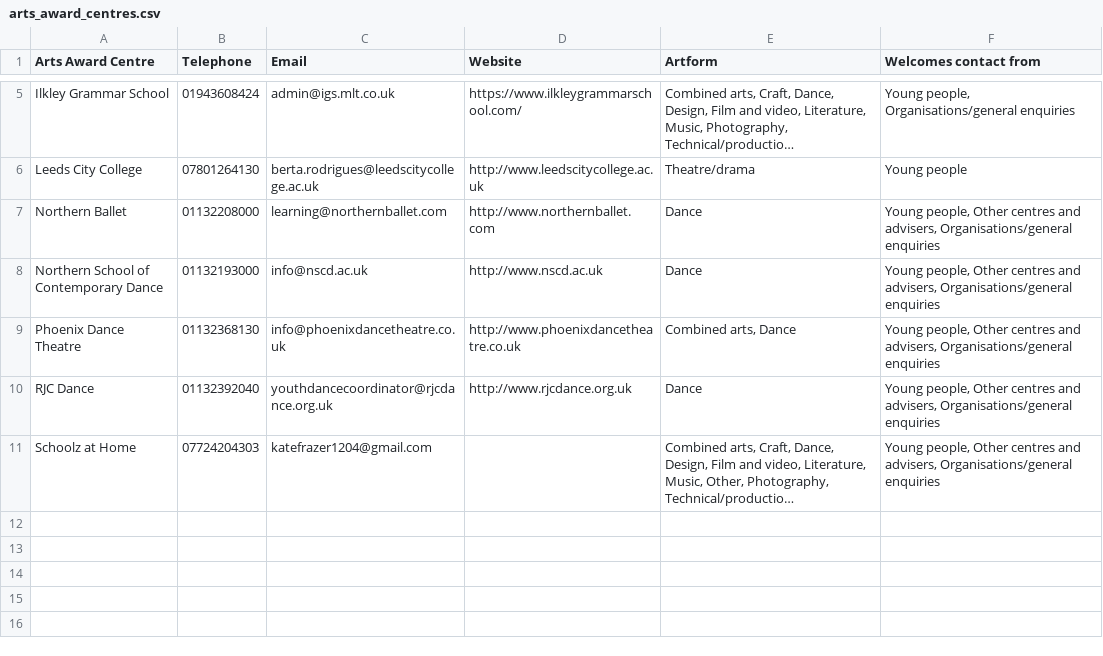
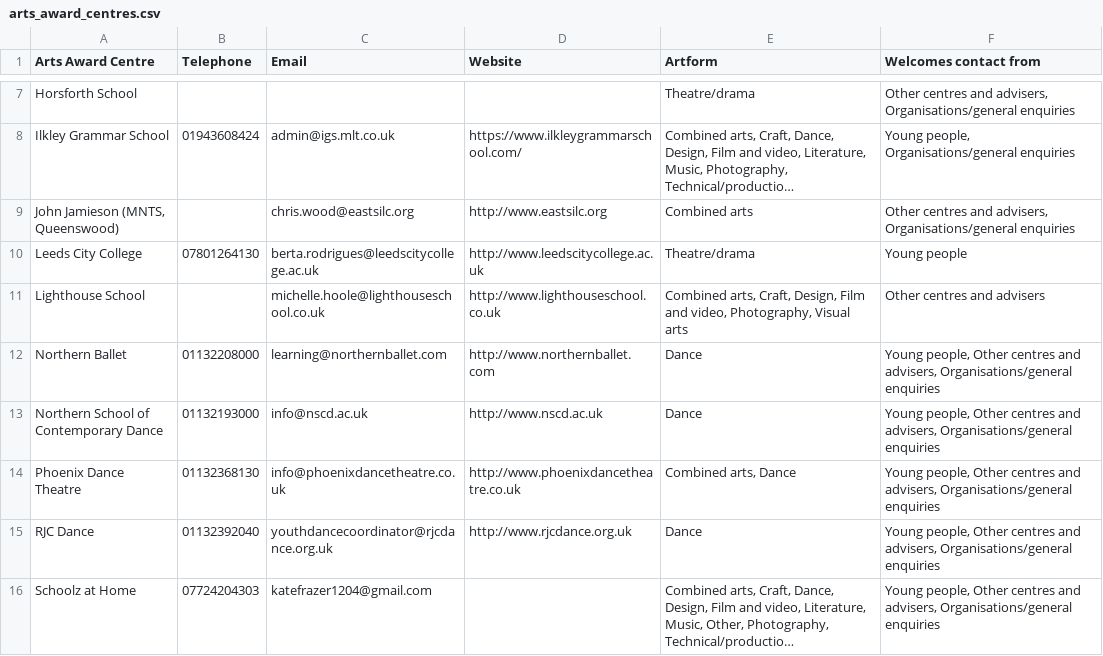
Before and after one commit to open-innovations/leeds-schools-cultural-engagement, a CSV file: src/_data/viz/dashboard/arts_award_centres.csv, drawn as a sheet; only a part is shown, gaps mark what is left out; long unchanged cells end in …; the diff covers the shown part only; the diff names each change by its address in the sheet, - before the commit and + after, or states it on an @@ line.

Commit message:
Update arts award data

```diff
--- a/src/_data/viz/dashboard/arts_award_centres.csv
+++ b/src/_data/viz/dashboard/arts_award_centres.csv
+row 7: Horsforth School |  |  |  | Theatre/drama | Other centres and advisers, Organisations/general enquiries
+row 9: John Jamieson (MNTS, Queenswood) |  | chris.wood@eastsilc.org | http://www.eastsilc.org | Combined arts | Other centres and advisers, Organisations/general enquiries
+row 11: Lighthouse School |  | michelle.hoole@lighthouseschool.co.uk | http://www.lighthouseschool.co.uk | Combined arts, Craft, Design, Film and video, Photography, Visual arts | Other centres and advisers
```
Also changed, not shown: 6 added rows elsewhere in this file, 2 other files.
